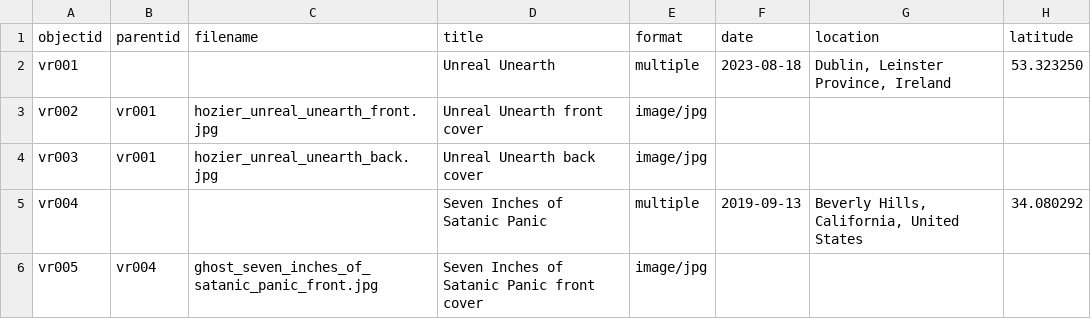
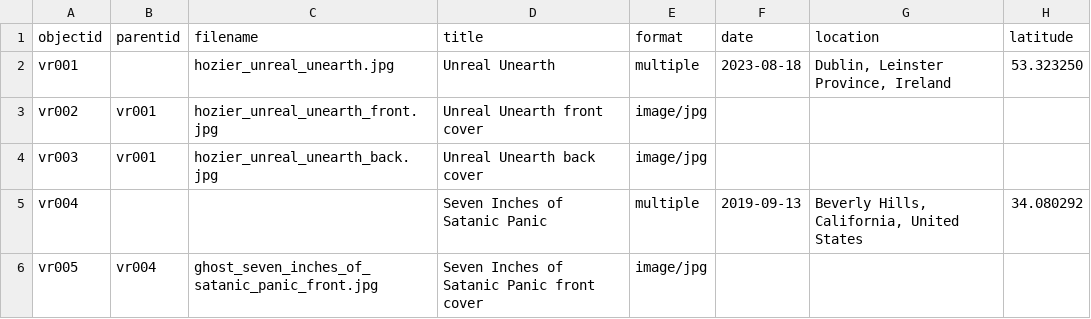
Before and after one commit to aspeas/Vinyl-Records, a CSV file: _data/vinyl-metadata.csv, drawn as a sheet; only a part is shown; the diff names each change by its address in the sheet, - before the commit and + after, or states it on an @@ line.

Commit message:
Update vinyl-metadata.csv

```diff
--- a/_data/vinyl-metadata.csv
+++ b/_data/vinyl-metadata.csv
-C2 (filename): (empty)
+C2 (filename): hozier_unreal_unearth.jpg
```
